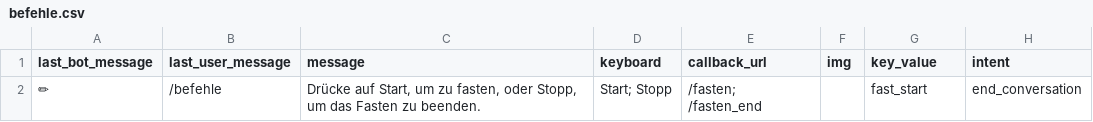
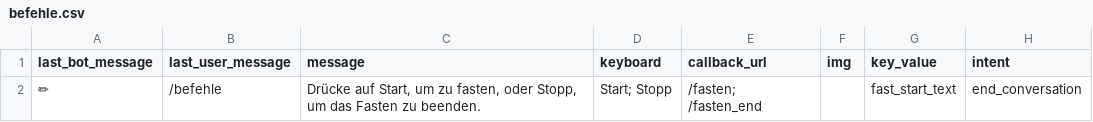
Before and after one commit to s0288/strowan_bot, a CSV file: strowan_bot/dialogues/befehle.csv, drawn as a sheet.

```diff
--- a/strowan_bot/dialogues/befehle.csv
+++ b/strowan_bot/dialogues/befehle.csv
@@ -1,2 +1,2 @@
 last_bot_message,last_user_message,message,keyboard,callback_url,img,key_value,intent
-✏,/befehle,"Drücke auf Start, um zu fasten, oder Stopp, um das Fasten zu beenden.",Start; Stopp,/fasten; /fasten_end,,fast_start,end_conversation
+✏,/befehle,"Drücke auf Start, um zu fasten, oder Stopp, um das Fasten zu beenden.",Start; Stopp,/fasten; /fasten_end,,fast_start_text,end_conversation
```
Also changed, not shown: strowan_bot/dialogues/start.csv, 2 other files.
